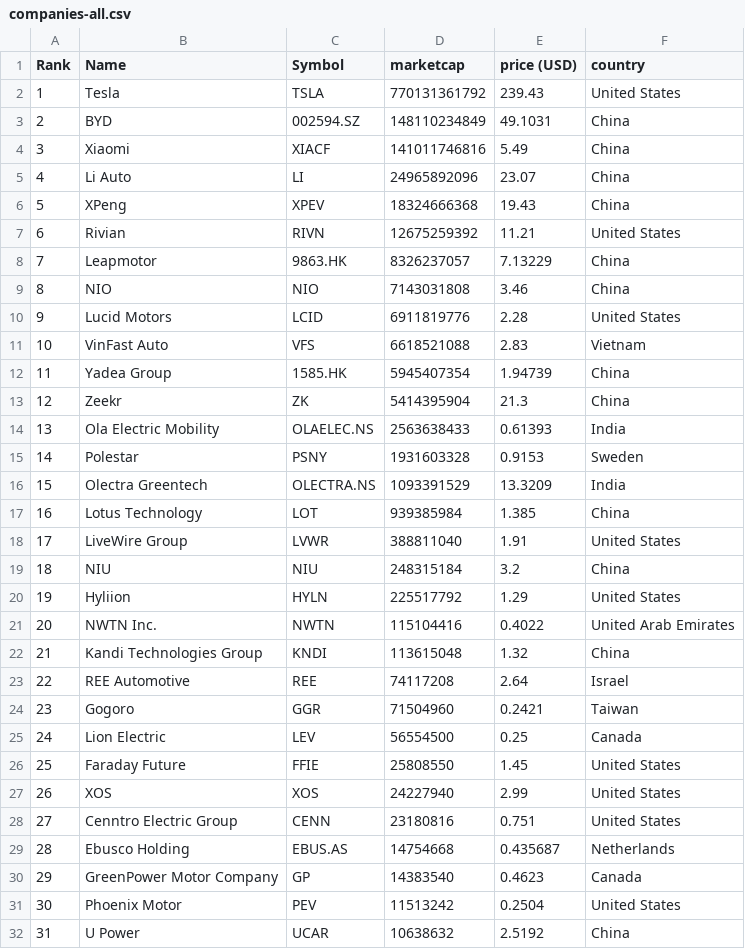
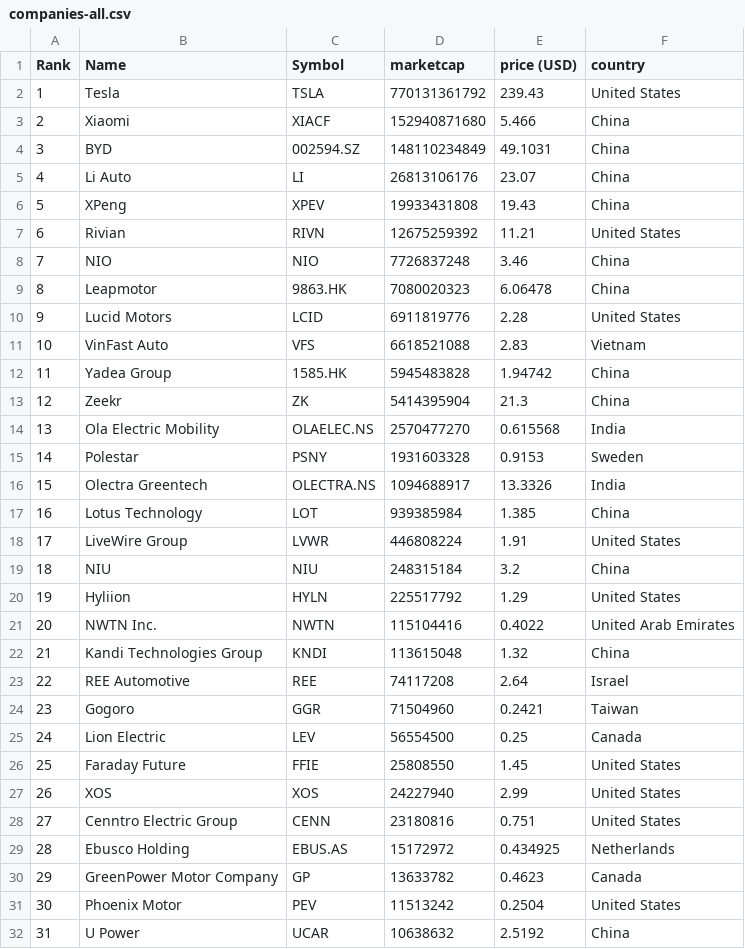
Before and after one commit to sosalemorvan/merida-june-6-2024_artfisica, a CSV file: companies-all.csv, drawn as a sheet; only a part is shown.

```diff
--- a/companies-all.csv
+++ b/companies-all.csv
@@ -2,18 +2,18 @@
 "1","Tesla","TSLA","770131361792","239.43","United States"
-"2","BYD","002594.SZ","148110234849","49.1031","China"
-"3","Xiaomi","XIACF","141011746816","5.49","China"
-"4","Li Auto","LI","24965892096","23.07","China"
-"5","XPeng","XPEV","18324666368","19.43","China"
+"2","Xiaomi","XIACF","152940871680","5.466","China"
+"3","BYD","002594.SZ","148110234849","49.1031","China"
+"4","Li Auto","LI","26813106176","23.07","China"
+"5","XPeng","XPEV","19933431808","19.43","China"
 "6","Rivian","RIVN","12675259392","11.21","United States"
-"7","Leapmotor","9863.HK","8326237057","7.13229","China"
-"8","NIO","NIO","7143031808","3.46","China"
+"7","NIO","NIO","7726837248","3.46","China"
+"8","Leapmotor","9863.HK","7080020323","6.06478","China"
 "9","Lucid Motors","LCID","6911819776","2.28","United States"
 "10","VinFast Auto","VFS","6618521088","2.83","Vietnam"
-"11","Yadea Group","1585.HK","5945407354","1.94739","China"
+"11","Yadea Group","1585.HK","5945483828","1.94742","China"
 "12","Zeekr","ZK","5414395904","21.3","China"
-"13","Ola Electric Mobility","OLAELEC.NS","2563638433","0.61393","India"
+"13","Ola Electric Mobility","OLAELEC.NS","2570477270","0.615568","India"
 "14","Polestar","PSNY","1931603328","0.9153","Sweden"
-"15","Olectra Greentech","OLECTRA.NS","1093391529","13.3209","India"
+"15","Olectra Greentech","OLECTRA.NS","1094688917","13.3326","India"
 "16","Lotus Technology","LOT","939385984","1.385","China"
-"17","LiveWire Group","LVWR","388811040","1.91","United States"
+"17","LiveWire Group","LVWR","446808224","1.91","United States"
 "18","NIU","NIU","248315184","3.2","China"
@@ -28,4 +28,4 @@
 "27","Cenntro Electric Group","CENN","23180816","0.751","United States"
-"28","Ebusco Holding","EBUS.AS","14754668","0.435687","Netherlands"
-"29","GreenPower Motor Company","GP","14383540","0.4623","Canada"
+"28","Ebusco Holding","EBUS.AS","15172972","0.434925","Netherlands"
+"29","GreenPower Motor Company","GP","13633782","0.4623","Canada"
 "30","Phoenix Motor","PEV","11513242","0.2504","United States"
```
Also changed, not shown: companies-china.csv.
